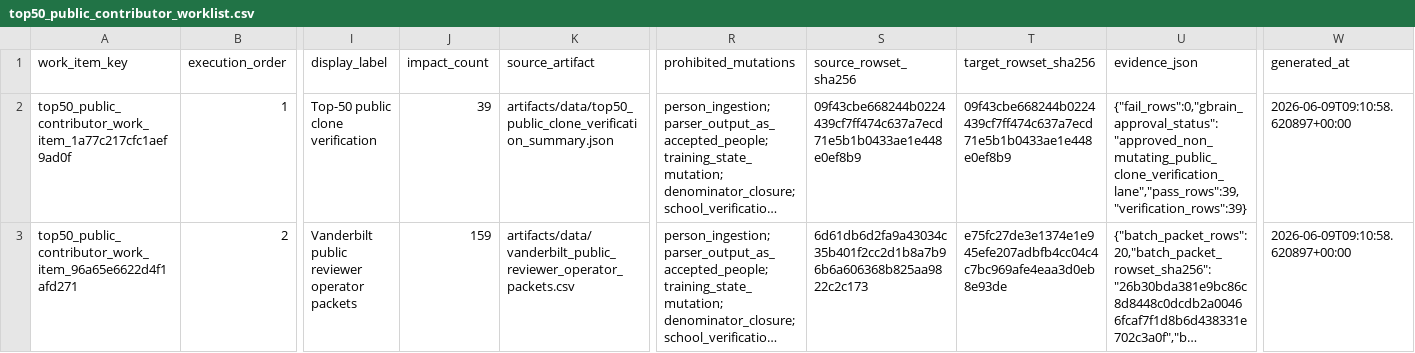
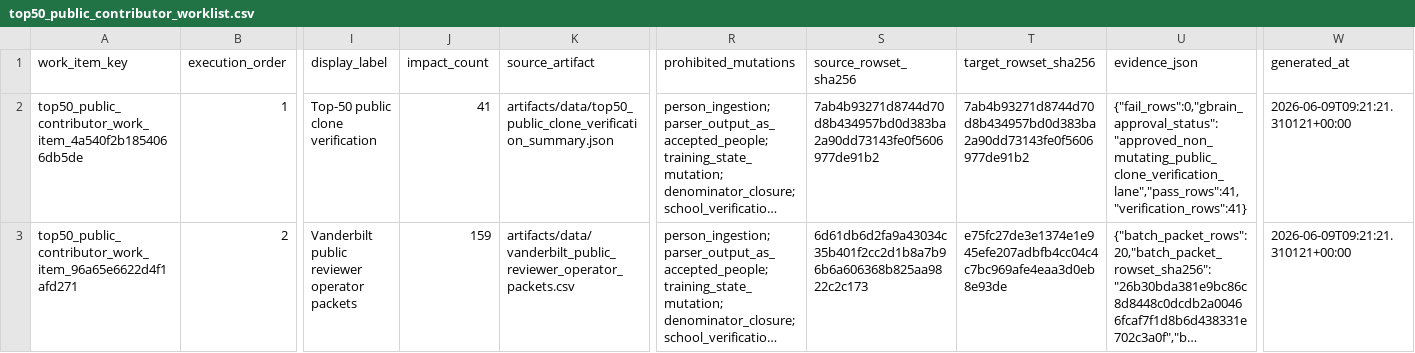
Before and after one commit to Tshah-95/redmank, a CSV file: artifacts/data/top50_public_contributor_worklist.csv, drawn as a sheet; only a part is shown, gaps mark what is left out; long unchanged cells end in …; the diff covers the shown part only; the diff names each change by its address in the sheet, - before the commit and + after, or states it on an @@ line.

```diff
--- a/artifacts/data/top50_public_contributor_worklist.csv
+++ b/artifacts/data/top50_public_contributor_worklist.csv
-A2 (work_item_key): top50_public_contributor_work_item_1a77c217cfc1aef9ad0f
+A2 (work_item_key): top50_public_contributor_work_item_4a540f2b1854066db5de
-J2 (impact_count): 39
+J2 (impact_count): 41
-S2 (source_rowset_sha256): 09f43cbe668244b0224439cf7ff474c637a7ecd71e5b1b0433ae1e448e0ef8b9
+S2 (source_rowset_sha256): 7ab4b93271d8744d70d8b434957bd0d383ba2a90dd73143fe0f5606977de91b2
-T2 (target_rowset_sha256): 09f43cbe668244b0224439cf7ff474c637a7ecd71e5b1b0433ae1e448e0ef8b9
+T2 (target_rowset_sha256): 7ab4b93271d8744d70d8b434957bd0d383ba2a90dd73143fe0f5606977de91b2
-U2 (evidence_json): {"fail_rows":0,"gbrain_approval_status":"approved_non_mutating_public_clone_verification_lane","pass_rows":39,"verification_rows":39}
+U2 (evidence_json): {"fail_rows":0,"gbrain_approval_status":"approved_non_mutating_public_clone_verification_lane","pass_rows":41,"verification_rows":41}
-W2:W3 (generated_at): 2026-06-09T09:10:58.620897+00:00
+W2:W3 (generated_at): 2026-06-09T09:21:21.310121+00:00
```
Also changed, not shown: 10 edited cells elsewhere in this file, artifacts/data/top50_public_clone_verification.csv, artifacts/data/top50_public_contributor_worklist_verification.csv, 18 other files.
